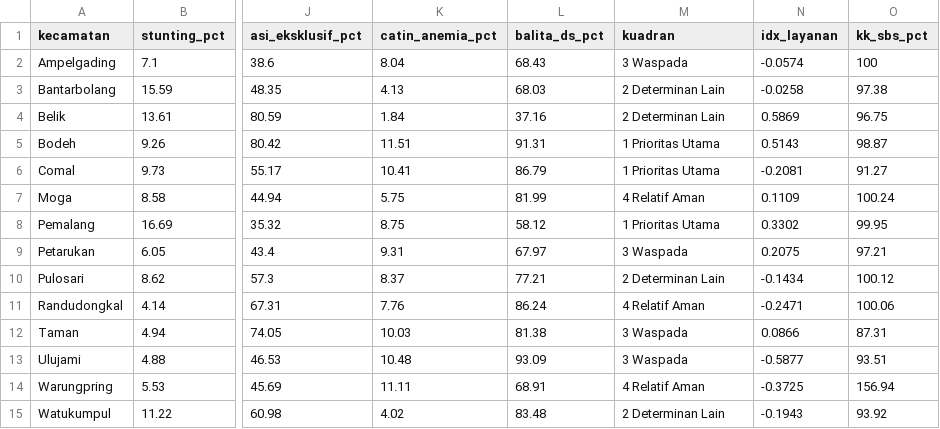
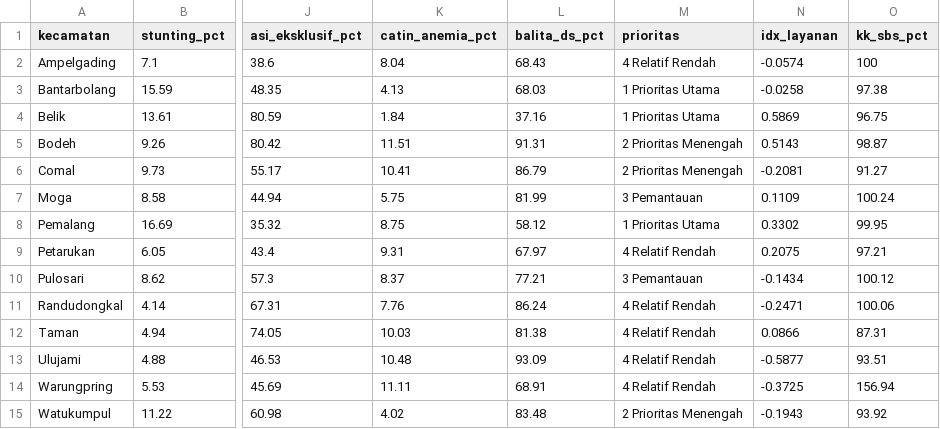
Before and after one commit to rosifirdos/webgis-stunting-pemalang, a CSV file: public/data/kecamatan.csv, drawn as a sheet; only a part is shown, gaps mark what is left out; the diff names each change by its address in the sheet, - before the commit and + after, or states it on an @@ line.

Commit message:
Sanitasi menjadi variabel biasa: prioritas dari kelas prevalensi, scatter & pembanding batang dihapus
- prioritas intervensi diturunkan langsung dari kelas prevalensi stunting
  (kelas 5 = Prioritas Utama, 4 = Menengah, 3 = Pemantauan, 1-2 = Relatif
  Rendah); field kuadran diganti prioritas di GeoJSON/CSV
- diagram sebar sanitasi-stunting dan kotak korelasinya dihapus seluruhnya;
  hubungan determinan dibaca di panel Info (95 uji + FDR)
- titik pembanding sanitasi dan sumbu atas grafik batang dihapus; grafik
  kembali satu seri, registrasi Chart.js dirampingkan (-24 KB)
- tabel Home tidak lagi mengkolomkan sanitasi; kolom Kuadran menjadi Prioritas
- kartu KPI ke-3 menjadi Prioritas Menengah (kelas 4)
- layer peta sanitasi tetap ada sebagai layer opsional berlabel determinan
- PRD: amandemen v2.1; README disesuaikan; screenshot diperbarui

```diff
--- a/public/data/kecamatan.csv
+++ b/public/data/kecamatan.csv
-M1: kuadran
+M1: prioritas
-M2 (prioritas): 3 Waspada
+M2 (prioritas): 4 Relatif Rendah
-M3:M4 (prioritas): 2 Determinan Lain
+M3:M4 (prioritas): 1 Prioritas Utama
-M5:M6 (prioritas): 1 Prioritas Utama
+M5:M6 (prioritas): 2 Prioritas Menengah
-M7 (prioritas): 4 Relatif Aman
+M7 (prioritas): 3 Pemantauan
-M9 (prioritas): 3 Waspada
+M9 (prioritas): 4 Relatif Rendah
-M10 (prioritas): 2 Determinan Lain
+M10 (prioritas): 3 Pemantauan
-M11 (prioritas): 4 Relatif Aman
+M11 (prioritas): 4 Relatif Rendah
-M12:M13 (prioritas): 3 Waspada
+M12:M13 (prioritas): 4 Relatif Rendah
-M14 (prioritas): 4 Relatif Aman
+M14 (prioritas): 4 Relatif Rendah
-M15 (prioritas): 2 Determinan Lain
+M15 (prioritas): 2 Prioritas Menengah
```
Also changed, not shown: 23 other files.
